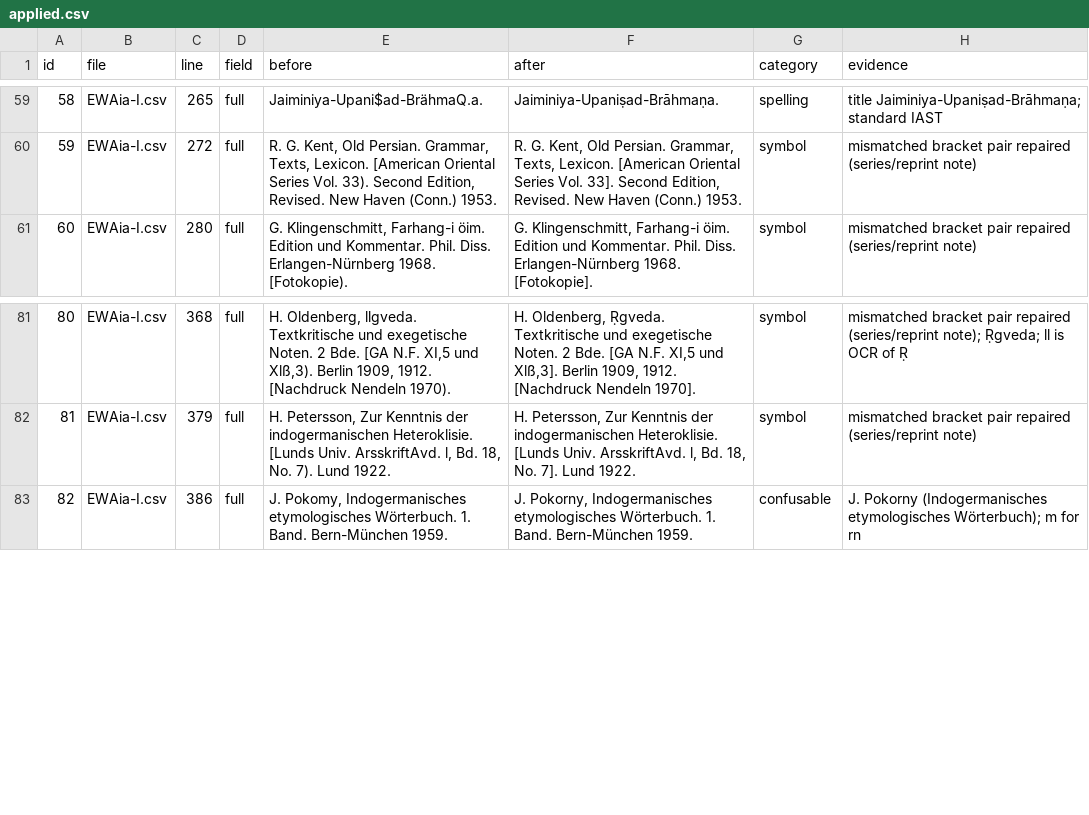
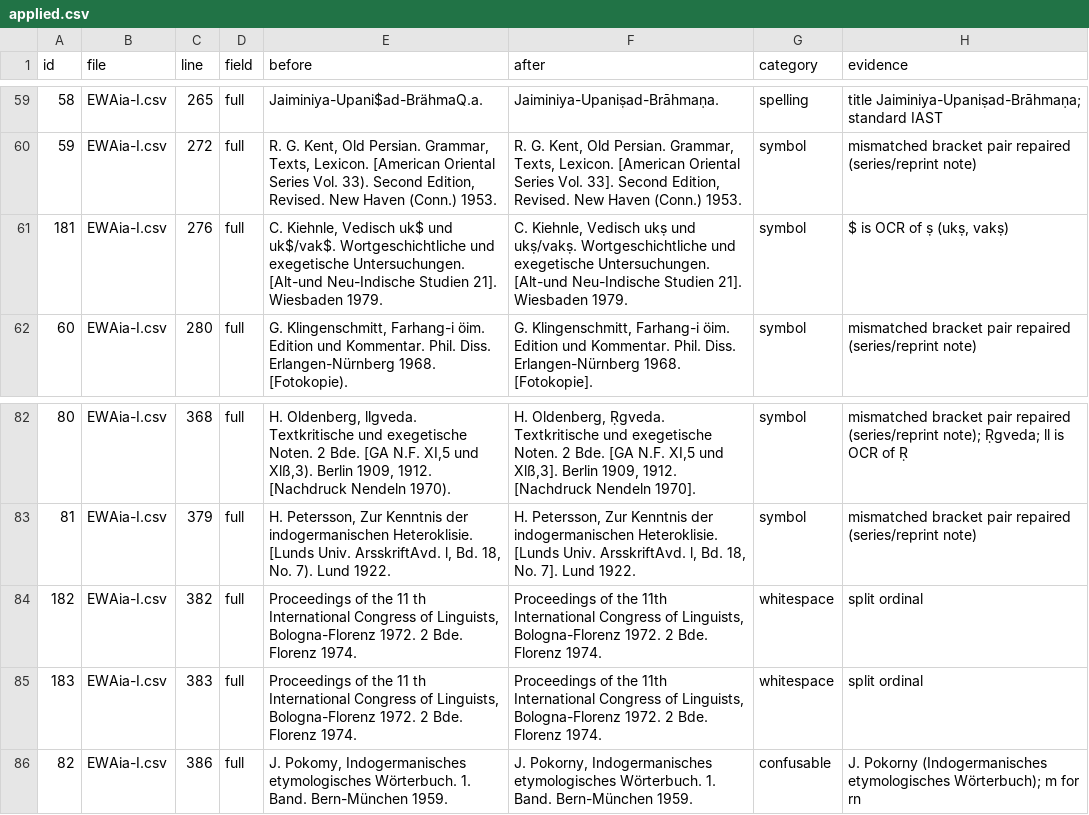
Before and after one commit to Yuzki/ewaia-abbreviations, a CSV file: data/corrections/applied.csv, drawn as a sheet; only a part is shown, gaps mark what is left out; the diff names each change by its address in the sheet, - before the commit and + after, or states it on an @@ line.

```diff
--- a/data/corrections/applied.csv
+++ b/data/corrections/applied.csv
+row 61: 181 | EWAia-I.csv | 276 | full | C. Kiehnle, Vedisch uk$ und uk$/vak$. Wortgeschichtliche und exegetische Untersuchungen. [Alt-und Neu-Indische Studien 21]. Wiesbaden 1979. | C. Kiehnle, Vedisch ukṣ und ukṣ/vakṣ. Wortgeschichtliche und exegetische Untersuchungen. [Alt-und Neu-Indische Studien 21]. Wiesbaden 1979. | symbol | $ is OCR of ṣ (ukṣ, vakṣ)
+row 84: 182 | EWAia-I.csv | 382 | full | Proceedings of the 11 th International Congress of Linguists, Bologna-Florenz 1972. 2 Bde. Florenz 1974. | Proceedings of the 11th International Congress of Linguists, Bologna-Florenz 1972. 2 Bde. Florenz 1974. | whitespace | split ordinal
+row 85: 183 | EWAia-I.csv | 383 | full | Proceedings of the 11 th International Congress of Linguists, Bologna-Florenz 1972. 2 Bde. Florenz 1974. | Proceedings of the 11th International Congress of Linguists, Bologna-Florenz 1972. 2 Bde. Florenz 1974. | whitespace | split ordinal
```
Also changed, not shown: data/source/EWAia-I.csv, 3 other files.
